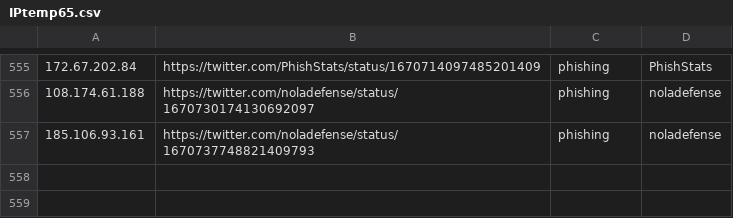
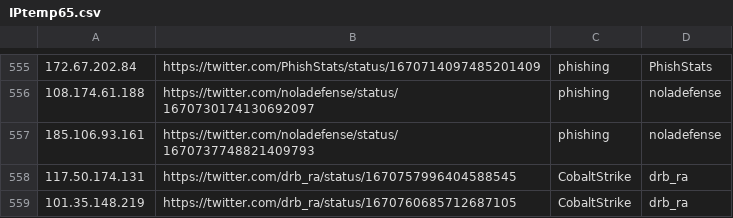
Before and after one commit to Reman2k/ioc, a CSV file: IPtemp65.csv, drawn as a sheet; only a part is shown, gaps mark what is left out; the diff names each change by its address in the sheet, - before the commit and + after, or states it on an @@ line.

```diff
--- a/IPtemp65.csv
+++ b/IPtemp65.csv
+row 558: 117.50.174.131 | https://twitter.com/drb_ra/status/1670757996404588545 | CobaltStrike | drb_ra
+row 559: 101.35.148.219 | https://twitter.com/drb_ra/status/1670760685712687105 | CobaltStrike | drb_ra
```
Also changed, not shown: IPtemp66.csv.
